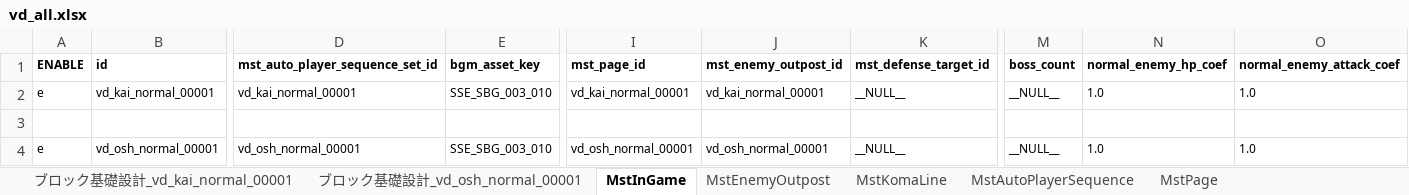
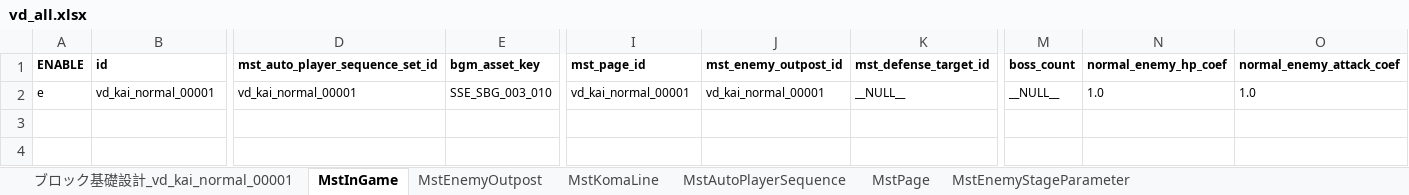
Before and after one commit to Wonderplanet/glow-brain, an Excel workbook: domain/tasks/20260311_202700_vd_masterdata_ingame_generation/vd_all/vd_all.xlsx, sheet MstInGame, drawn as a sheet; only a part is shown, gaps mark what is left out; values as stored, in another font and other column widths than the file's, no borders; rows hold the shown columns only; the diff names each change by its address in the sheet, - before the commit and + after, or states it on an @@ line.

```diff
--- a/domain/tasks/20260311_202700_vd_masterdata_ingame_generation/vd_all/vd_all.xlsx (sheet MstInGame)
+++ b/domain/tasks/20260311_202700_vd_masterdata_ingame_generation/vd_all/vd_all.xlsx (sheet MstInGame)
-sheet tab: ブロック基礎設計_vd_osh_normal_00001
-row 3: (empty)
-row 4: e | vd_osh_normal_00001 | vd_osh_normal_00001 | SSE_SBG_003_010 | vd_osh_normal_00001 | vd_osh_normal_00001 | __NULL__ | __NULL__ | 1.0 | 1.0
```
Also changed, not shown: sheet MstAutoPlayerSequence, sheet MstKomaLine, sheet MstEnemyOutpost, sheet MstPage, 1 other file.
